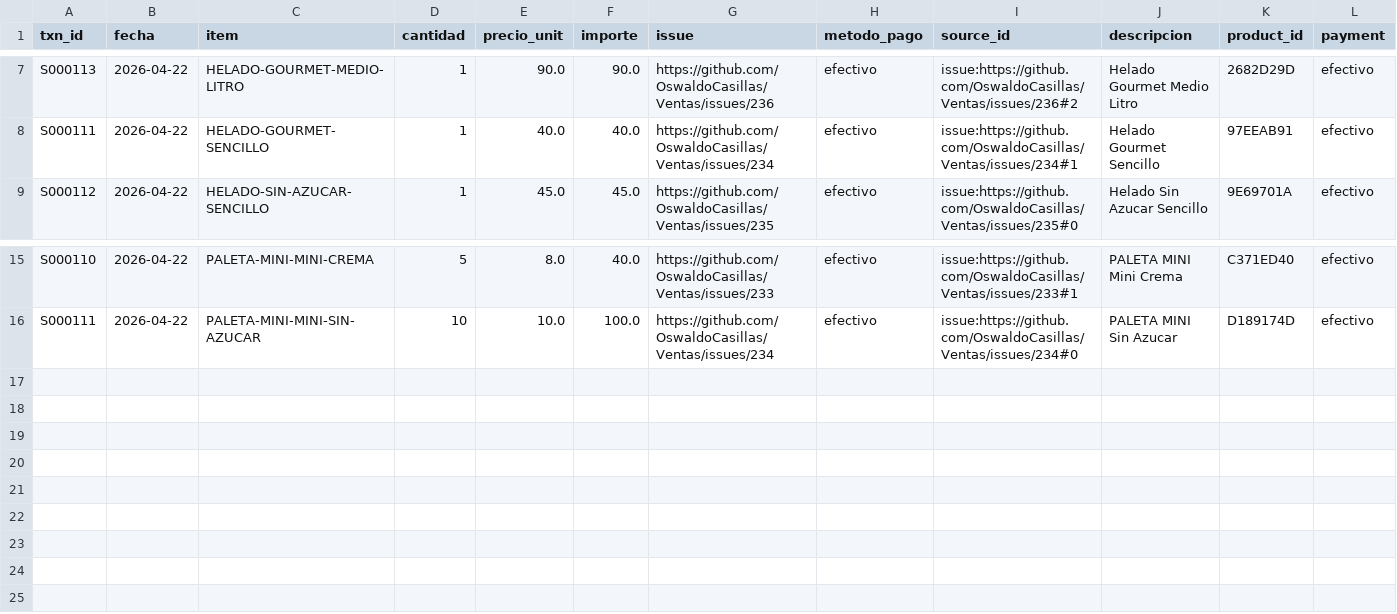
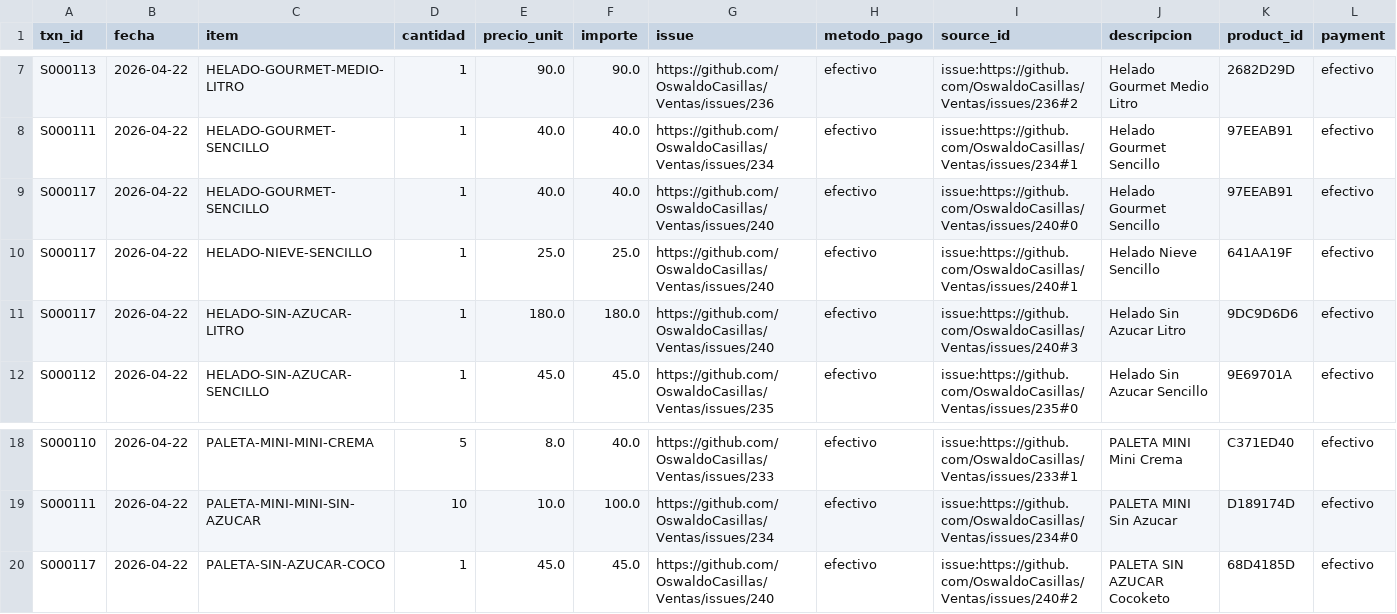
Before and after one commit to OswaldoCasillas/Ventas, a CSV file: docs/diario/2026-04-22-ventas.csv, drawn as a sheet; only a part is shown, gaps mark what is left out.

```diff
--- a/docs/diario/2026-04-22-ventas.csv
+++ b/docs/diario/2026-04-22-ventas.csv
@@ -8,2 +8,5 @@ S000113,2026-04-22,HELADO-GOURMET-MEDIO-LITRO,1,90.0,90.0,https://github.com/Osw
 S000111,2026-04-22,HELADO-GOURMET-SENCILLO,1,40.0,40.0,https://github.com/OswaldoCasillas/Ventas/issues/234,efectivo,issue:https://github.com/OswaldoCasillas/Ventas/issues/234#1,Helado Gourmet Sencillo,97EEAB91,efectivo
+S000117,2026-04-22,HELADO-GOURMET-SENCILLO,1,40.0,40.0,https://github.com/OswaldoCasillas/Ventas/issues/240,efectivo,issue:https://github.com/OswaldoCasillas/Ventas/issues/240#0,Helado Gourmet Sencillo,97EEAB91,efectivo
+S000117,2026-04-22,HELADO-NIEVE-SENCILLO,1,25.0,25.0,https://github.com/OswaldoCasillas/Ventas/issues/240,efectivo,issue:https://github.com/OswaldoCasillas/Ventas/issues/240#1,Helado Nieve Sencillo,641AA19F,efectivo
+S000117,2026-04-22,HELADO-SIN-AZUCAR-LITRO,1,180.0,180.0,https://github.com/OswaldoCasillas/Ventas/issues/240,efectivo,issue:https://github.com/OswaldoCasillas/Ventas/issues/240#3,Helado Sin Azucar Litro,9DC9D6D6,efectivo
 S000112,2026-04-22,HELADO-SIN-AZUCAR-SENCILLO,1,45.0,45.0,https://github.com/OswaldoCasillas/Ventas/issues/235,efectivo,issue:https://github.com/OswaldoCasillas/Ventas/issues/235#0,Helado Sin Azucar Sencillo,9E69701A,efectivo
@@ -16 +19,2 @@ S000110,2026-04-22,PALETA-MINI-MINI-CREMA,5,8.0,40.0,https://github.com/OswaldoC
 S000111,2026-04-22,PALETA-MINI-MINI-SIN-AZUCAR,10,10.0,100.0,https://github.com/OswaldoCasillas/Ventas/issues/234,efectivo,issue:https://github.com/OswaldoCasillas/Ventas/issues/234#0,PALETA MINI Sin Azucar,D189174D,efectivo
+S000117,2026-04-22,PALETA-SIN-AZUCAR-COCO,1,45.0,45.0,https://github.com/OswaldoCasillas/Ventas/issues/240,efectivo,issue:https://github.com/OswaldoCasillas/Ventas/issues/240#2,PALETA SIN AZUCAR Cocoketo,68D4185D,efectivo
```
Also changed, not shown: data/inventory.csv, data/processed_events.csv, 7 other files.
